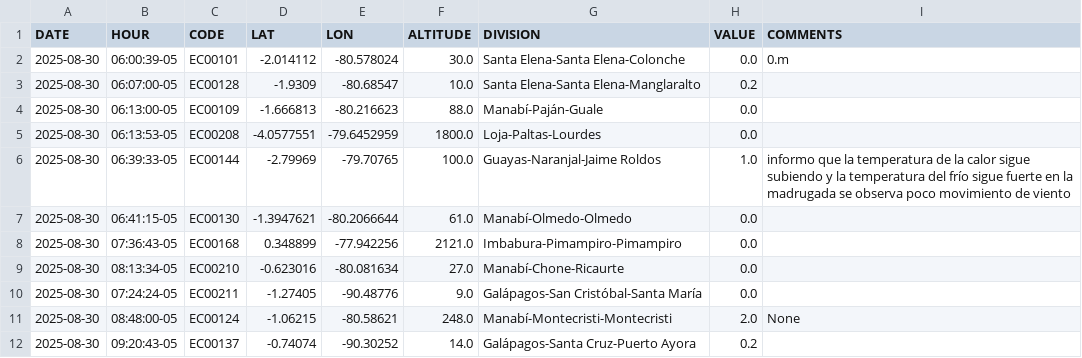
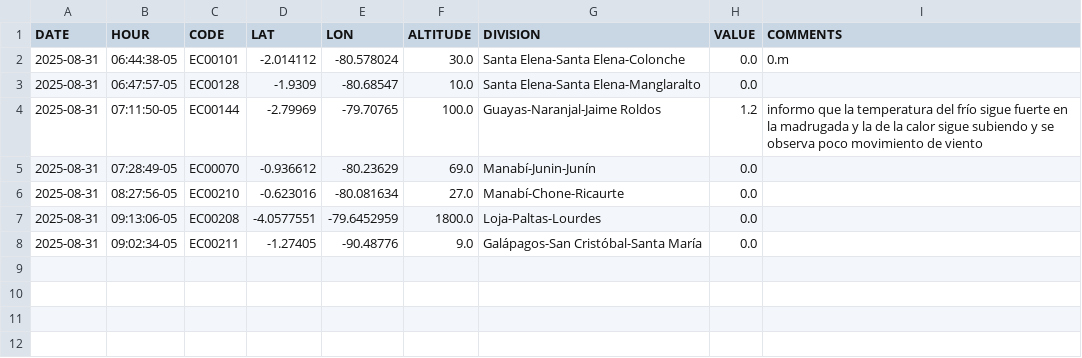
Before and after one commit to DPAINAMHI/tools, a CSV file: volunclima.csv, drawn as a sheet.

```diff
--- a/volunclima.csv
+++ b/volunclima.csv
@@ -1,12 +1,8 @@
 DATE,HOUR,CODE,LAT,LON,ALTITUDE,DIVISION,VALUE,COMMENTS
-2025-08-30,06:00:39-05,EC00101,-2.014112,-80.578024,30.0,Santa Elena-Santa Elena-Colonche,0.0,0.m
-2025-08-30,06:07:00-05,EC00128,-1.9309,-80.68547,10.0,Santa Elena-Santa Elena-Manglaralto,0.2,
-2025-08-30,06:13:00-05,EC00109,-1.666813,-80.216623,88.0,Manabí-Paján-Guale,0.0,
-2025-08-30,06:13:53-05,EC00208,-4.0577551,-79.6452959,1800.0,Loja-Paltas-Lourdes,0.0,
-2025-08-30,06:39:33-05,EC00144,-2.79969,-79.70765,100.0,Guayas-Naranjal-Jaime Roldos,1.0,informo que la temperatura de la calor sigue subiendo y la temperatura del frío sigue fuerte en la madrugada se observa poco movimiento de viento
-2025-08-30,06:41:15-05,EC00130,-1.3947621,-80.2066644,61.0,Manabí-Olmedo-Olmedo,0.0,
-2025-08-30,07:36:43-05,EC00168,0.348899,-77.942256,2121.0,Imbabura-Pimampiro-Pimampiro,0.0,
-2025-08-30,08:13:34-05,EC00210,-0.623016,-80.081634,27.0,Manabí-Chone-Ricaurte,0.0,
-2025-08-30,07:24:24-05,EC00211,-1.27405,-90.48776,9.0,Galápagos-San Cristóbal-Santa María ,0.0,
-2025-08-30,08:48:00-05,EC00124,-1.06215,-80.58621,248.0,Manabí-Montecristi-Montecristi,2.0,None
-2025-08-30,09:20:43-05,EC00137,-0.74074,-90.30252,14.0,Galápagos-Santa Cruz-Puerto Ayora,0.2,
+2025-08-31,06:44:38-05,EC00101,-2.014112,-80.578024,30.0,Santa Elena-Santa Elena-Colonche,0.0,0.m
+2025-08-31,06:47:57-05,EC00128,-1.9309,-80.68547,10.0,Santa Elena-Santa Elena-Manglaralto,0.0,
+2025-08-31,07:11:50-05,EC00144,-2.79969,-79.70765,100.0,Guayas-Naranjal-Jaime Roldos,1.2,informo que la temperatura del frío sigue fuerte en la madrugada y la de la calor sigue subiendo y se observa poco movimiento de viento
+2025-08-31,07:28:49-05,EC00070,-0.936612,-80.23629,69.0,Manabí-Junin-Junín,0.0,
+2025-08-31,08:27:56-05,EC00210,-0.623016,-80.081634,27.0,Manabí-Chone-Ricaurte,0.0,
+2025-08-31,09:13:06-05,EC00208,-4.0577551,-79.6452959,1800.0,Loja-Paltas-Lourdes,0.0,
+2025-08-31,09:02:34-05,EC00211,-1.27405,-90.48776,9.0,Galápagos-San Cristóbal-Santa María ,0.0,
```
Also changed, not shown: 1 other file.
